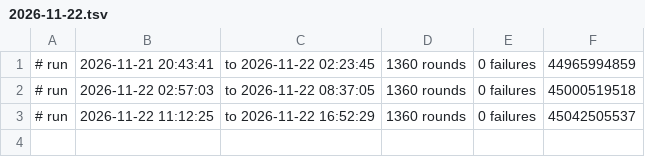
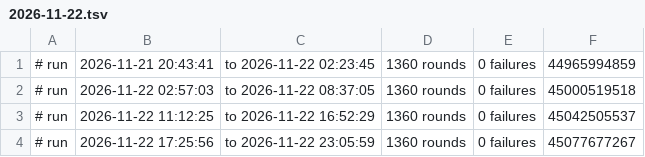
Before and after one commit to therapy-rgb/site-watch, a TSV file: log/2026-11-22.tsv, drawn as a sheet; the diff names each change by its address in the sheet, - before the commit and + after, or states it on an @@ line.

Commit message:
log: run 45077677267

```diff
--- a/log/2026-11-22.tsv
+++ b/log/2026-11-22.tsv
+row 4: # run | 2026-11-22 17:25:56 | to 2026-11-22 23:05:59 | 1360 rounds | 0 failures | 45077677267
```
